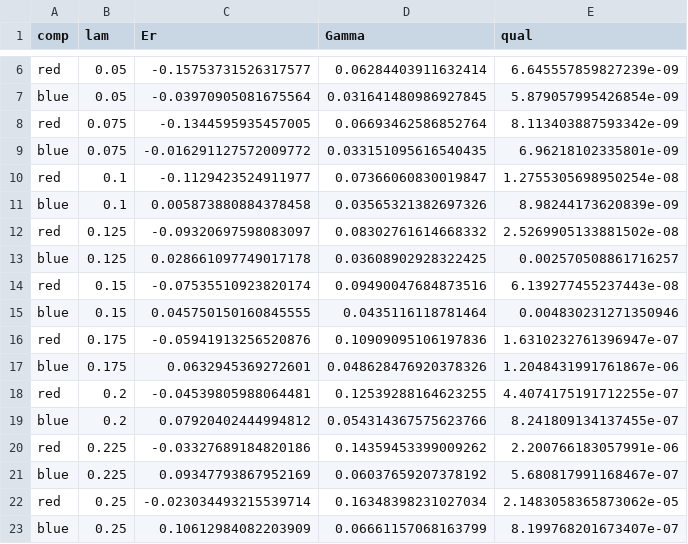
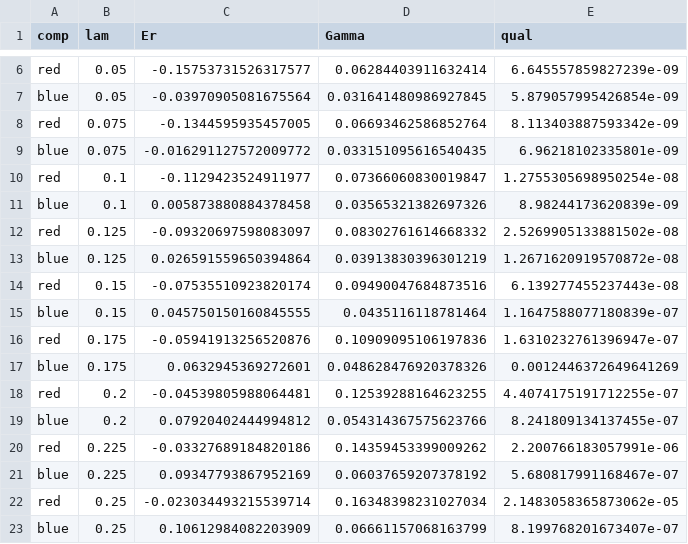
Before and after one commit to Dcrr1717/feast-spectral, a CSV file: exploration/ecsc/e2_manifold.csv, drawn as a sheet; only a part is shown, gaps mark what is left out.

```diff
--- a/exploration/ecsc/e2_manifold.csv
+++ b/exploration/ecsc/e2_manifold.csv
@@ -12,7 +12,7 @@ blue,0.1,0.005873880884378458,0.03565321382697326,8.98244173620839e-09
 red,0.125,-0.09320697598083097,0.08302761614668332,2.5269905133881502e-08
-blue,0.125,0.028661097749017178,0.03608902928322425,0.002570508861716257
+blue,0.125,0.026591559650394864,0.03913830396301219,1.2671620919570872e-08
 red,0.15,-0.07535510923820174,0.09490047684873516,6.139277455237443e-08
-blue,0.15,0.045750150160845555,0.0435116118781464,0.004830231271350946
+blue,0.15,0.045750150160845555,0.0435116118781464,1.1647588077180839e-07
 red,0.175,-0.05941913256520876,0.10909095106197836,1.6310232761396947e-07
-blue,0.175,0.0632945369272601,0.048628476920378326,1.2048431991761867e-06
+blue,0.175,0.0632945369272601,0.048628476920378326,0.0012446372649641269
 red,0.2,-0.04539805988064481,0.12539288164623255,4.4074175191712255e-07
```
Also changed, not shown: 9 other files.
